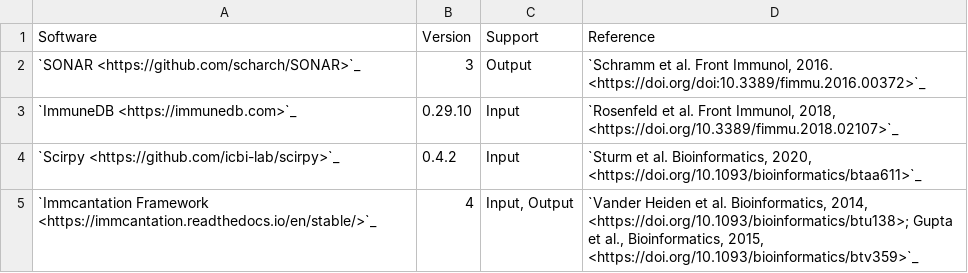
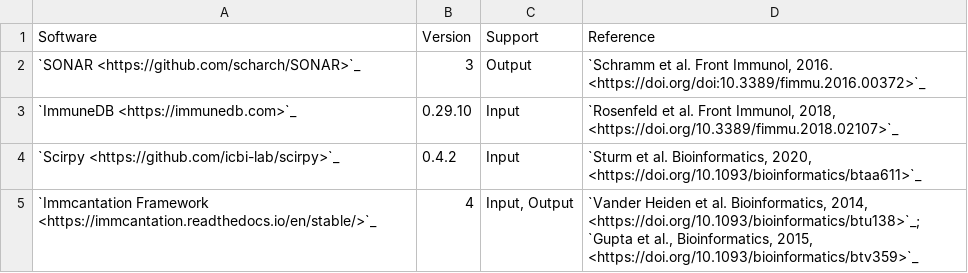
Before and after one commit to airr-community/software-wg, a TSV file: swtools_badge/compliant_tools.tsv, drawn as a sheet.

Commit message:
Fix format

```diff
--- a/swtools_badge/compliant_tools.tsv
+++ b/swtools_badge/compliant_tools.tsv
@@ -4,2 +4,2 @@ Software	Version	Support	Reference
 `Scirpy <https://github.com/icbi-lab/scirpy>`_	0.4.2	Input	"`Sturm et al. Bioinformatics, 2020, <https://doi.org/10.1093/bioinformatics/btaa611>`_"
-`Immcantation Framework <https://immcantation.readthedocs.io/en/stable/>`_	4	"Input, Output"	"`Vander Heiden et al. Bioinformatics, 2014, <https://doi.org/10.1093/bioinformatics/btu138>; Gupta et al., Bioinformatics, 2015, <https://doi.org/10.1093/bioinformatics/btv359>`_"
+`Immcantation Framework <https://immcantation.readthedocs.io/en/stable/>`_	4	"Input, Output"	"`Vander Heiden et al. Bioinformatics, 2014, <https://doi.org/10.1093/bioinformatics/btu138>`_; `Gupta et al., Bioinformatics, 2015, <https://doi.org/10.1093/bioinformatics/btv359>`_"
```
